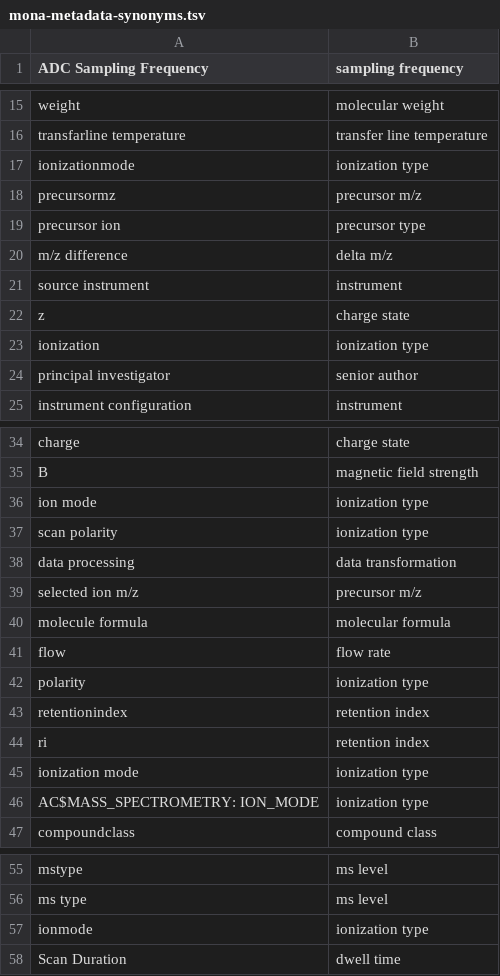
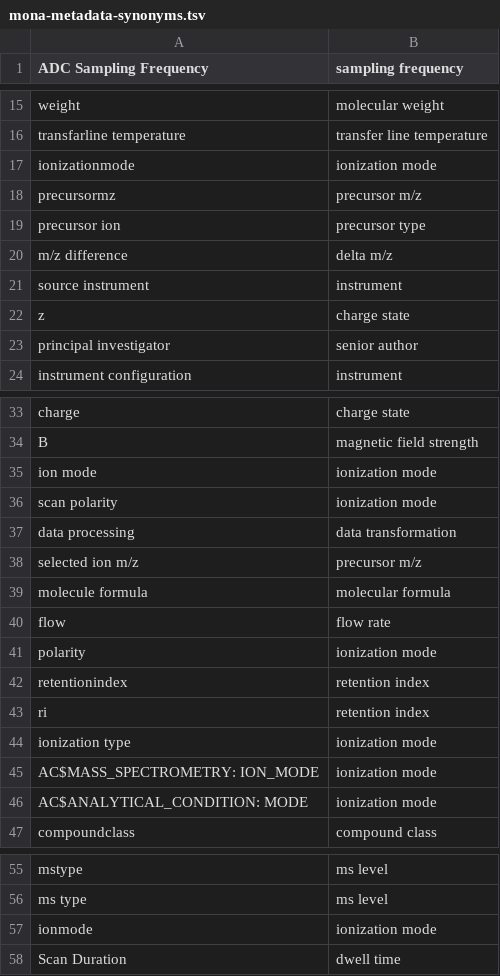
Before and after one commit to metabolomics-us/mona, a TSV file: backend/core/curation/src/main/resources/mona-metadata-synonyms.tsv, drawn as a sheet; only a part is shown, gaps mark what is left out.

Commit message:
updates to ion mode identification curation rule
Former-commit-id: 49ef29b4043ad52cf8a3f32c5fe7779e4da7df91

```diff
--- a/backend/core/curation/src/main/resources/mona-metadata-synonyms.tsv
+++ b/backend/core/curation/src/main/resources/mona-metadata-synonyms.tsv
@@ -16,3 +16,3 @@ weight	molecular weight
 transfarline temperature	transfer line temperature
-ionizationmode	ionization type
+ionizationmode	ionization mode
 precursormz	precursor m/z
@@ -22,3 +22,2 @@ source instrument	instrument
 z	charge state
-ionization	ionization type
 principal investigator	senior author
@@ -35,4 +34,4 @@ charge	charge state
 B	magnetic field strength
-ion mode	ionization type
-scan polarity	ionization type
+ion mode	ionization mode
+scan polarity	ionization mode
 data processing	data transformation
@@ -41,7 +40,8 @@ molecule formula	molecular formula
 flow	flow rate
-polarity	ionization type
+polarity	ionization mode
 retentionindex	retention index
 ri	retention index
-ionization mode	ionization type
-AC$MASS_SPECTROMETRY: ION_MODE	ionization type
+ionization type	ionization mode
+AC$MASS_SPECTROMETRY: ION_MODE	ionization mode
+AC$ANALYTICAL_CONDITION: MODE	ionization mode
 compoundclass	compound class
@@ -56,3 +56,3 @@ mstype	ms level
 ms type	ms level
-ionmode	ionization type
+ionmode	ionization mode
 Scan Duration	dwell time
```
Also changed, not shown: 4 other files.
